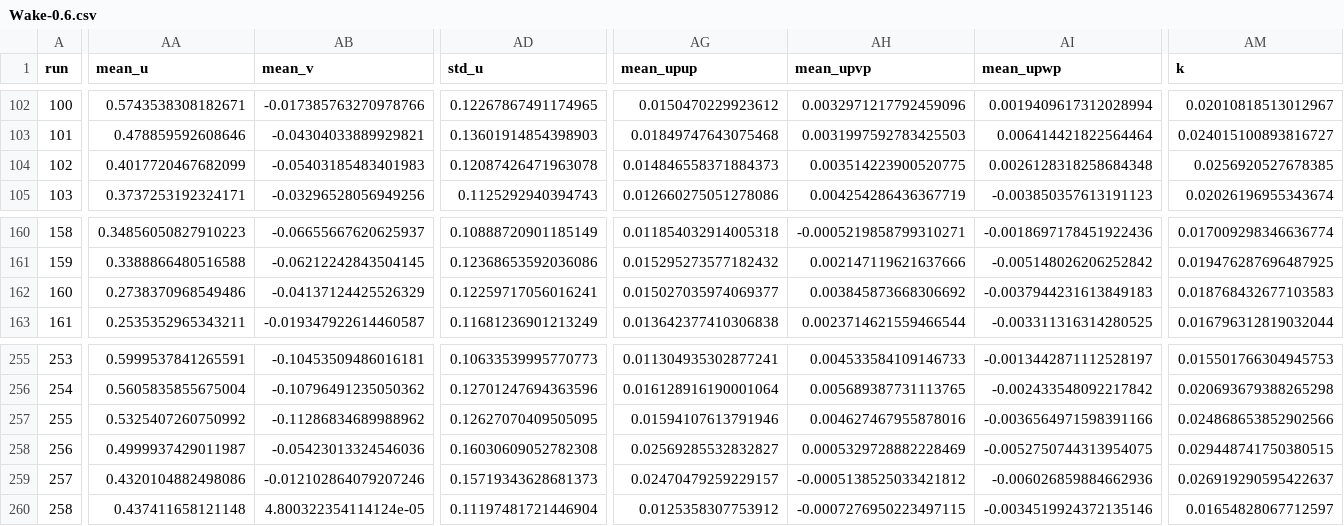
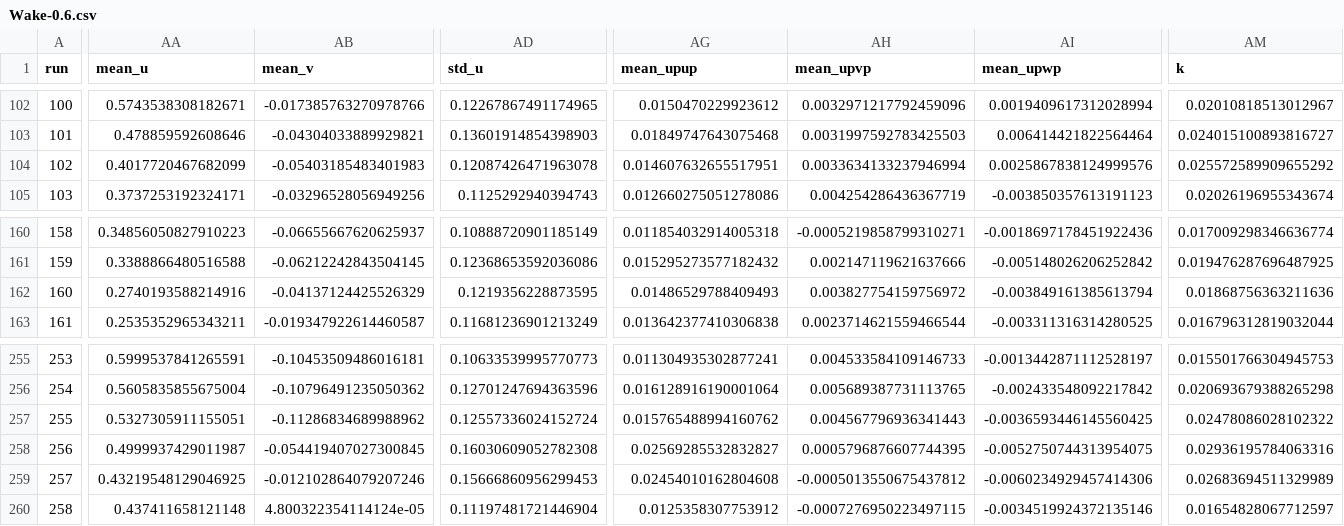
Before and after one commit to UNH-CORE/RVAT-Re-dep, a CSV file: Data/Processed/Wake-0.6.csv, drawn as a sheet; only a part is shown, gaps mark what is left out; the diff covers the shown part only; the diff names each change by its address in the sheet, - before the commit and + after, or states it on an @@ line.

```diff
--- a/Data/Processed/Wake-0.6.csv
+++ b/Data/Processed/Wake-0.6.csv
-AG104 (mean_upup): 0.014846558371884373
+AG104 (mean_upup): 0.014607632655517951
-AH104 (mean_upvp): 0.003514223900520775
+AH104 (mean_upvp): 0.0033634133237946994
-AI104 (mean_upwp): 0.0026128318258684348
+AI104 (mean_upwp): 0.0025867838124999576
-AM104 (k): 0.0256920527678385
+AM104 (k): 0.025572589909655292
-AA162 (mean_u): 0.2738370968549486
+AA162 (mean_u): 0.2740193588214916
-AD162 (std_u): 0.12259717056016241
+AD162 (std_u): 0.1219356228873595
-AG162 (mean_upup): 0.015027035974069377
+AG162 (mean_upup): 0.01486529788409493
-AH162 (mean_upvp): 0.003845873668306692
+AH162 (mean_upvp): 0.003827754159756972
-AI162 (mean_upwp): -0.0037944231613849183
+AI162 (mean_upwp): -0.003849161385613794
-AM162 (k): 0.018768432677103583
+AM162 (k): 0.01868756363211636
-AA257 (mean_u): 0.5325407260750992
+AA257 (mean_u): 0.5327305911155051
-AD257 (std_u): 0.12627070409505095
+AD257 (std_u): 0.12557336024152724
-AG257 (mean_upup): 0.01594107613791946
+AG257 (mean_upup): 0.015765488994160762
-AH257 (mean_upvp): 0.004627467955878016
+AH257 (mean_upvp): 0.004567796936341443
-AI257 (mean_upwp): -0.0036564971598391166
+AI257 (mean_upwp): -0.0036593446145560425
-AM257 (k): 0.024868653852902566
+AM257 (k): 0.02478086028102322
-AB258 (mean_v): -0.05423013324546036
+AB258 (mean_v): -0.054419407027300845
-AH258 (mean_upvp): 0.0005329728882228469
+AH258 (mean_upvp): 0.0005796876607744395
-AM258 (k): 0.029448741750380515
+AM258 (k): 0.02936195784063316
-AA259 (mean_u): 0.4320104882498086
+AA259 (mean_u): 0.43219548129046925
-AD259 (std_u): 0.15719343628681373
+AD259 (std_u): 0.15666860956299453
-AG259 (mean_upup): 0.02470479259229157
+AG259 (mean_upup): 0.02454010162804608
-AH259 (mean_upvp): -0.0005138525033421812
+AH259 (mean_upvp): -0.0005013550675437812
-AI259 (mean_upwp): -0.006026859884662936
+AI259 (mean_upwp): -0.0060234929457414306
-AM259 (k): 0.026919290595422637
+AM259 (k): 0.02683694511329989
```
Also changed, not shown: 35 edited cells elsewhere in this file, Data/Processed/Perf-0.8.csv, Data/Processed/Perf-1.0.csv, 8 other files.
